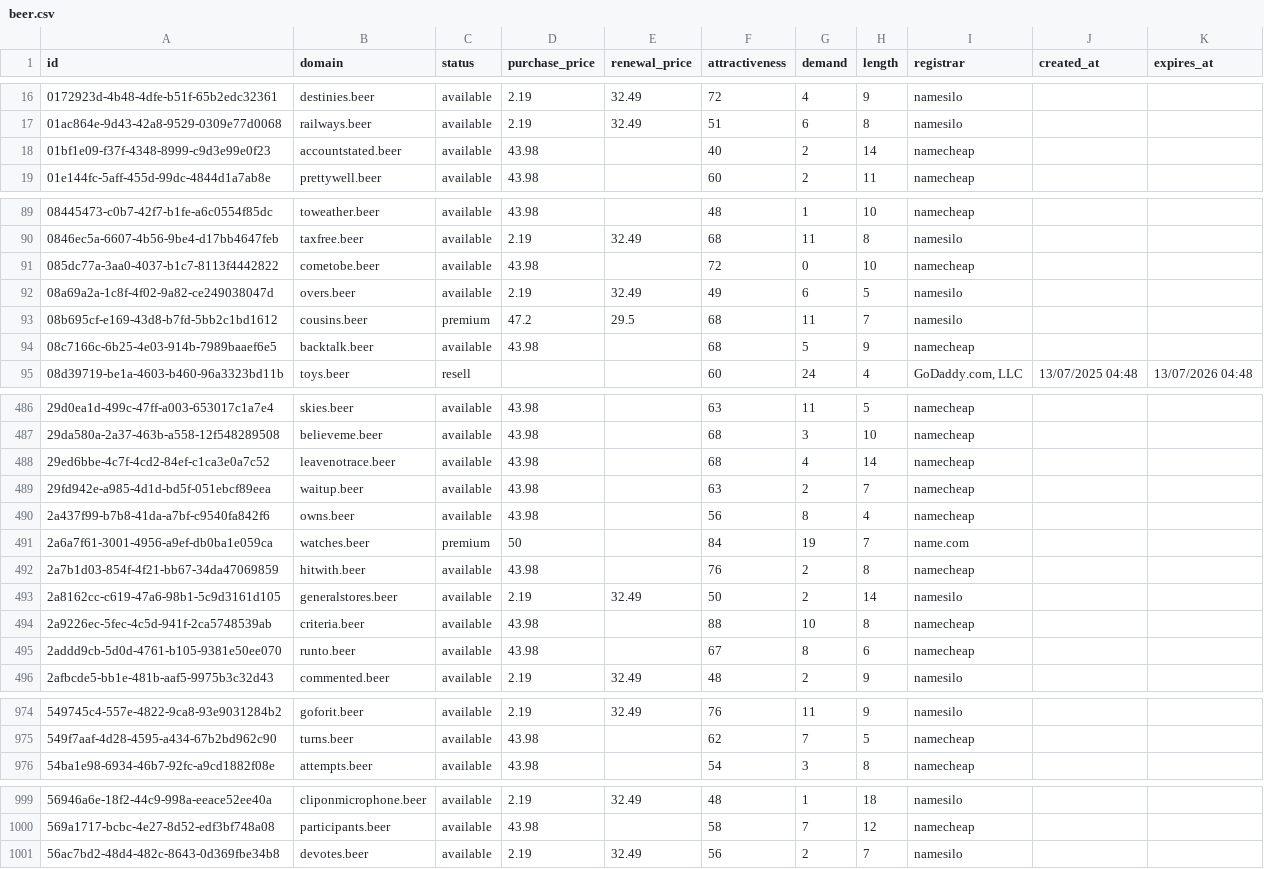
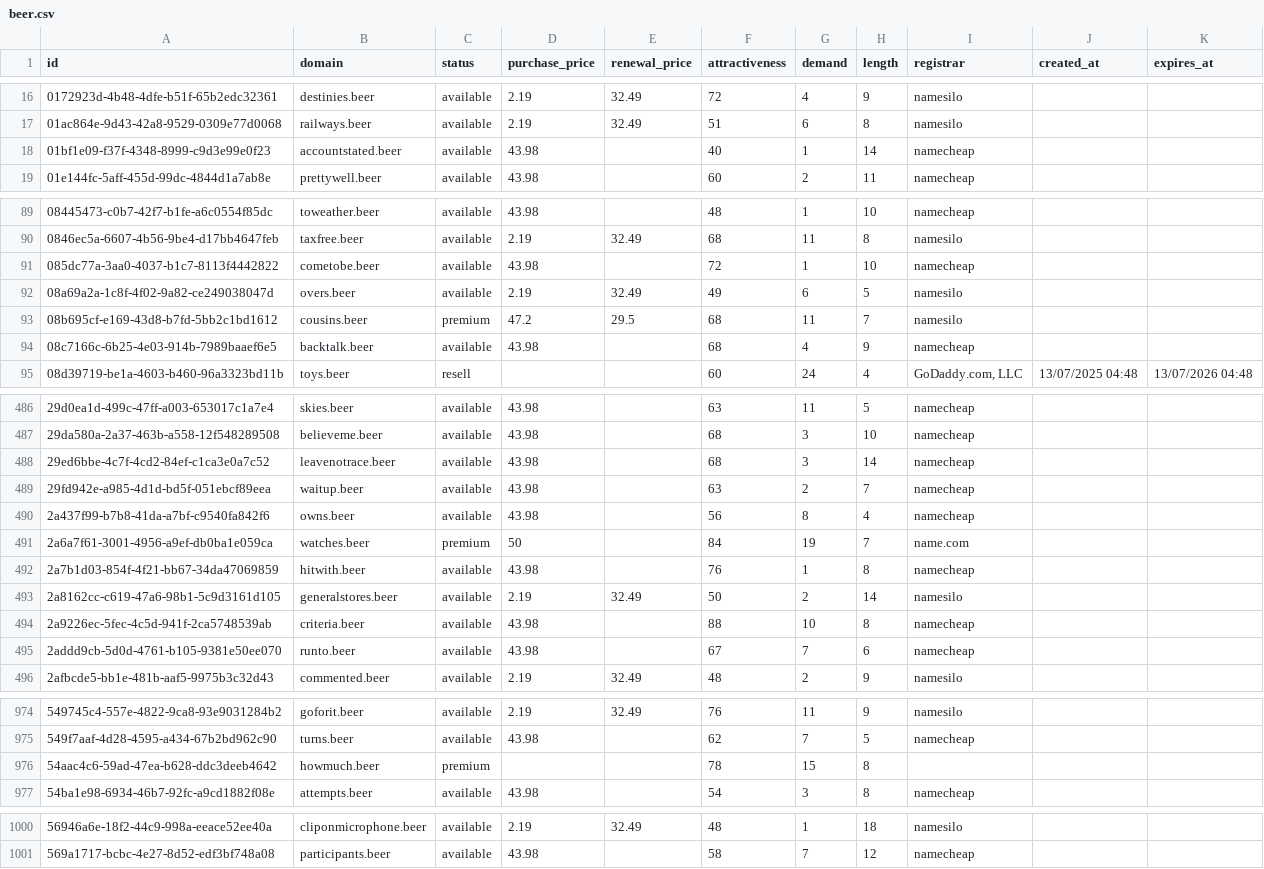
Before and after one commit to UniqueDomains/beer-oneword-domains, a CSV file: beer.csv, drawn as a sheet; only a part is shown, gaps mark what is left out; the diff covers the shown part only.

Commit message:
Domains update

```diff
--- a/beer.csv
+++ b/beer.csv
@@ -17,3 +17,3 @@ id,domain,status,purchase_price,renewal_price,attractiveness,demand,length,regis
 01ac864e-9d43-42a8-9529-0309e77d0068,railways.beer,available,2.19,32.49,51,6,8,namesilo,,
-01bf1e09-f37f-4348-8999-c9d3e99e0f23,accountstated.beer,available,43.98,,40,2,14,namecheap,,
+01bf1e09-f37f-4348-8999-c9d3e99e0f23,accountstated.beer,available,43.98,,40,1,14,namecheap,,
 01e144fc-5aff-455d-99dc-4844d1a7ab8e,prettywell.beer,available,43.98,,60,2,11,namecheap,,
@@ -90,6 +90,6 @@ id,domain,status,purchase_price,renewal_price,attractiveness,demand,length,regis
 0846ec5a-6607-4b56-9be4-d17bb4647feb,taxfree.beer,available,2.19,32.49,68,11,8,namesilo,,
-085dc77a-3aa0-4037-b1c7-8113f4442822,cometobe.beer,available,43.98,,72,0,10,namecheap,,
+085dc77a-3aa0-4037-b1c7-8113f4442822,cometobe.beer,available,43.98,,72,1,10,namecheap,,
 08a69a2a-1c8f-4f02-9a82-ce249038047d,overs.beer,available,2.19,32.49,49,6,5,namesilo,,
 08b695cf-e169-43d8-b7fd-5bb2c1bd1612,cousins.beer,premium,47.2,29.5,68,11,7,namesilo,,
-08c7166c-6b25-4e03-914b-7989baaef6e5,backtalk.beer,available,43.98,,68,5,9,namecheap,,
+08c7166c-6b25-4e03-914b-7989baaef6e5,backtalk.beer,available,43.98,,68,4,9,namecheap,,
 08d39719-be1a-4603-b460-96a3323bd11b,toys.beer,resell,,,60,24,4,"GoDaddy.com, LLC",13/07/2025 04:48,13/07/2026 04:48
@@ -487,3 +487,3 @@ id,domain,status,purchase_price,renewal_price,attractiveness,demand,length,regis
 29da580a-2a37-463b-a558-12f548289508,believeme.beer,available,43.98,,68,3,10,namecheap,,
-29ed6bbe-4c7f-4cd2-84ef-c1ca3e0a7c52,leavenotrace.beer,available,43.98,,68,4,14,namecheap,,
+29ed6bbe-4c7f-4cd2-84ef-c1ca3e0a7c52,leavenotrace.beer,available,43.98,,68,3,14,namecheap,,
 29fd942e-a985-4d1d-bd5f-051ebcf89eea,waitup.beer,available,43.98,,63,2,7,namecheap,,
@@ -491,6 +491,6 @@ id,domain,status,purchase_price,renewal_price,attractiveness,demand,length,regis
 2a6a7f61-3001-4956-a9ef-db0ba1e059ca,watches.beer,premium,50,,84,19,7,name.com,,
-2a7b1d03-854f-4f21-bb67-34da47069859,hitwith.beer,available,43.98,,76,2,8,namecheap,,
+2a7b1d03-854f-4f21-bb67-34da47069859,hitwith.beer,available,43.98,,76,1,8,namecheap,,
 2a8162cc-c619-47a6-98b1-5c9d3161d105,generalstores.beer,available,2.19,32.49,50,2,14,namesilo,,
 2a9226ec-5fec-4c5d-941f-2ca5748539ab,criteria.beer,available,43.98,,88,10,8,namecheap,,
-2addd9cb-5d0d-4761-b105-9381e50ee070,runto.beer,available,43.98,,67,8,6,namecheap,,
+2addd9cb-5d0d-4761-b105-9381e50ee070,runto.beer,available,43.98,,67,7,6,namecheap,,
 2afbcde5-bb1e-481b-aaf5-9975b3c32d43,commented.beer,available,2.19,32.49,48,2,9,namesilo,,
@@ -975,2 +975,3 @@ id,domain,status,purchase_price,renewal_price,attractiveness,demand,length,regis
 549f7aaf-4d28-4595-a434-67b2bd962c90,turns.beer,available,43.98,,62,7,5,namecheap,,
+54aac4c6-59ad-47ea-b628-ddc3deeb4642,howmuch.beer,premium,,,78,15,8,,,
 54ba1e98-6934-46b7-92fc-a9cd1882f08e,attempts.beer,available,43.98,,54,3,8,namecheap,,
@@ -1000,2 +1001 @@ id,domain,status,purchase_price,renewal_price,attractiveness,demand,length,regis
 569a1717-bcbc-4e27-8d52-edf3bf748a08,participants.beer,available,43.98,,58,7,12,namecheap,,
-56ac7bd2-48d4-482c-8643-0d369fbe34b8,devotes.beer,available,2.19,32.49,56,2,7,namesilo,,
```
Also changed, not shown: 50 edited cells elsewhere in this file, 4 other files.
